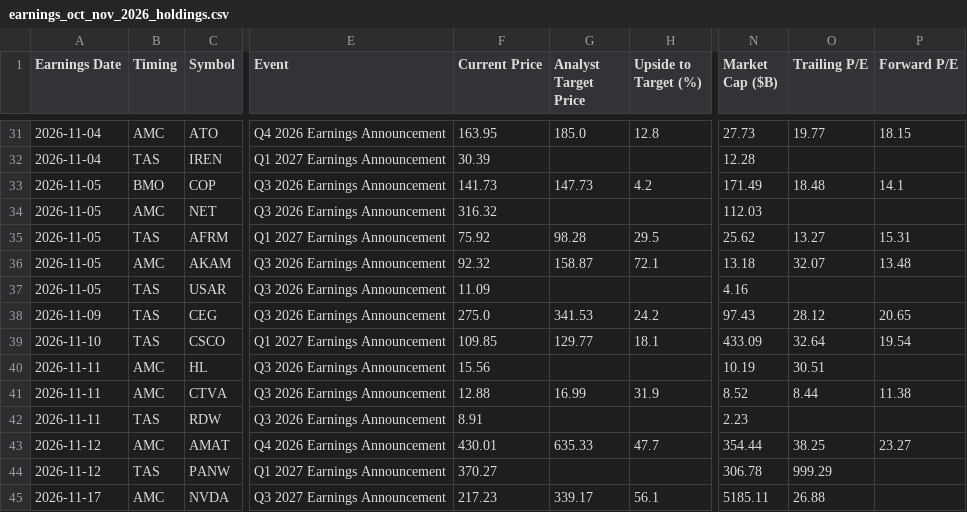
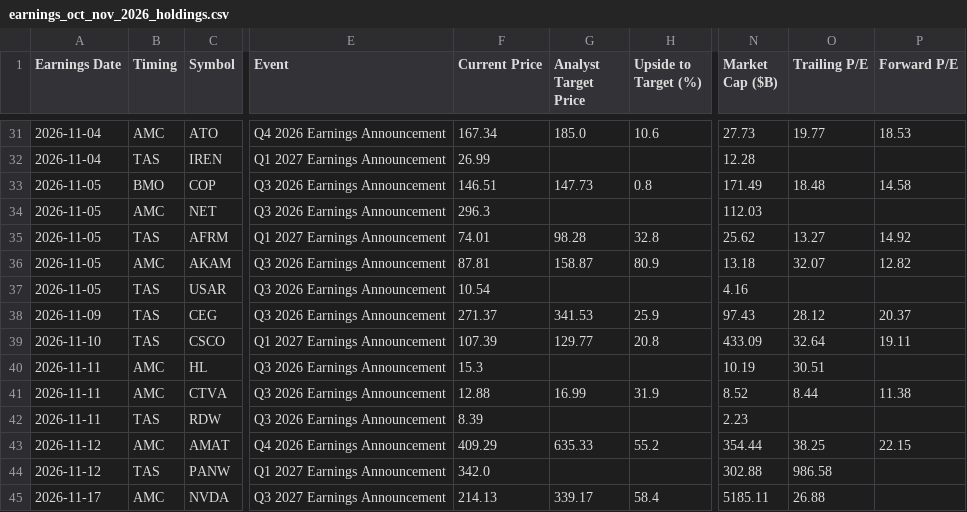
Before and after one commit to neelbarve/closewatchmarket, a CSV file: output/earnings_oct_nov_2026_holdings.csv, drawn as a sheet; only a part is shown, gaps mark what is left out; the diff covers the shown part only; the diff names each change by its address in the sheet, - before the commit and + after, or states it on an @@ line.

```diff
--- a/output/earnings_oct_nov_2026_holdings.csv
+++ b/output/earnings_oct_nov_2026_holdings.csv
-F31 (Current Price): 163.95
+F31 (Current Price): 167.34
-H31 (Upside to Target (%)): 12.8
+H31 (Upside to Target (%)): 10.6
-P31 (Forward P/E): 18.15
+P31 (Forward P/E): 18.53
-F32 (Current Price): 30.39
+F32 (Current Price): 26.99
-F33 (Current Price): 141.73
+F33 (Current Price): 146.51
-H33 (Upside to Target (%)): 4.2
+H33 (Upside to Target (%)): 0.8
-P33 (Forward P/E): 14.1
+P33 (Forward P/E): 14.58
-F34 (Current Price): 316.32
+F34 (Current Price): 296.3
-F35 (Current Price): 75.92
+F35 (Current Price): 74.01
-H35 (Upside to Target (%)): 29.5
+H35 (Upside to Target (%)): 32.8
-P35 (Forward P/E): 15.31
+P35 (Forward P/E): 14.92
-F36 (Current Price): 92.32
+F36 (Current Price): 87.81
-H36 (Upside to Target (%)): 72.1
+H36 (Upside to Target (%)): 80.9
-P36 (Forward P/E): 13.48
+P36 (Forward P/E): 12.82
-F37 (Current Price): 11.09
+F37 (Current Price): 10.54
-F38 (Current Price): 275.0
+F38 (Current Price): 271.37
-H38 (Upside to Target (%)): 24.2
+H38 (Upside to Target (%)): 25.9
-P38 (Forward P/E): 20.65
+P38 (Forward P/E): 20.37
-F39 (Current Price): 109.85
+F39 (Current Price): 107.39
-H39 (Upside to Target (%)): 18.1
+H39 (Upside to Target (%)): 20.8
-P39 (Forward P/E): 19.54
+P39 (Forward P/E): 19.11
-F40 (Current Price): 15.56
+F40 (Current Price): 15.3
-F42 (Current Price): 8.91
+F42 (Current Price): 8.39
-F43 (Current Price): 430.01
+F43 (Current Price): 409.29
-H43 (Upside to Target (%)): 47.7
+H43 (Upside to Target (%)): 55.2
-P43 (Forward P/E): 23.27
+P43 (Forward P/E): 22.15
-F44 (Current Price): 370.27
+F44 (Current Price): 342.0
-N44 (Market Cap ($B)): 306.78
+N44 (Market Cap ($B)): 302.88
-O44 (Trailing P/E): 999.29
+O44 (Trailing P/E): 986.58
-F45 (Current Price): 217.23
+F45 (Current Price): 214.13
-H45 (Upside to Target (%)): 56.1
+H45 (Upside to Target (%)): 58.4
```
Also changed, not shown: 81 edited cells elsewhere in this file, data/calendar.csv, data/universe.csv, 1 other file.
